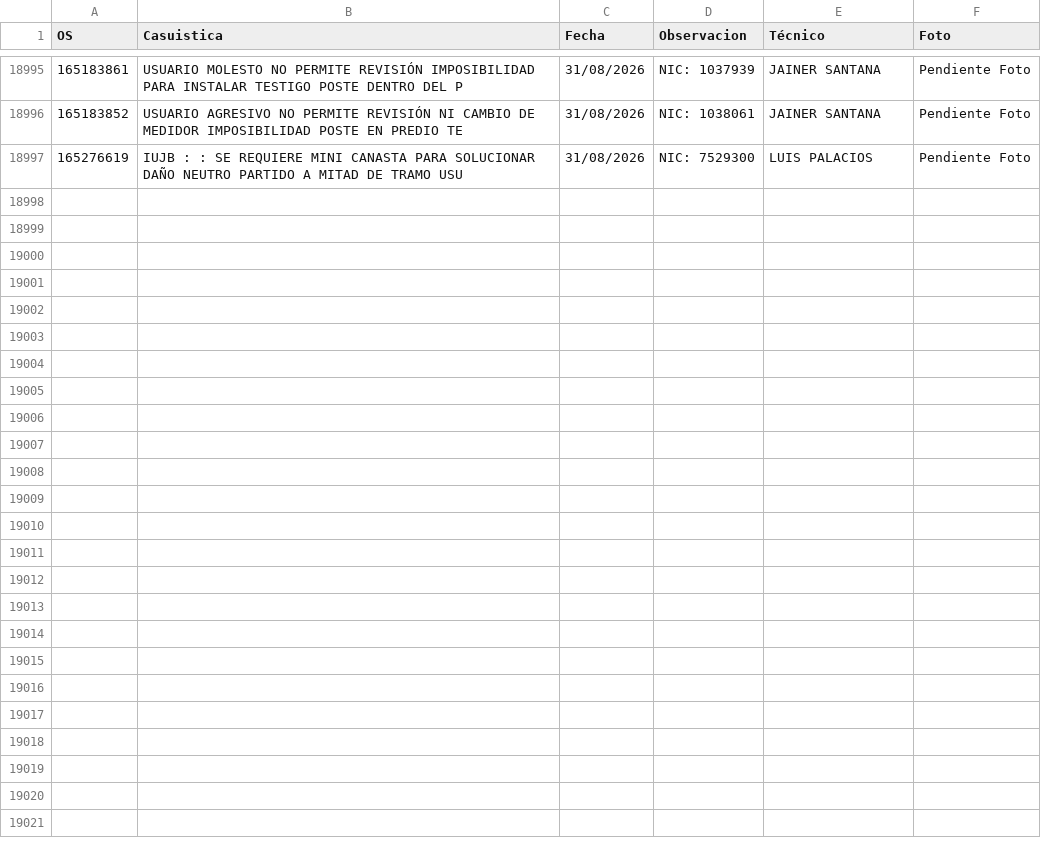
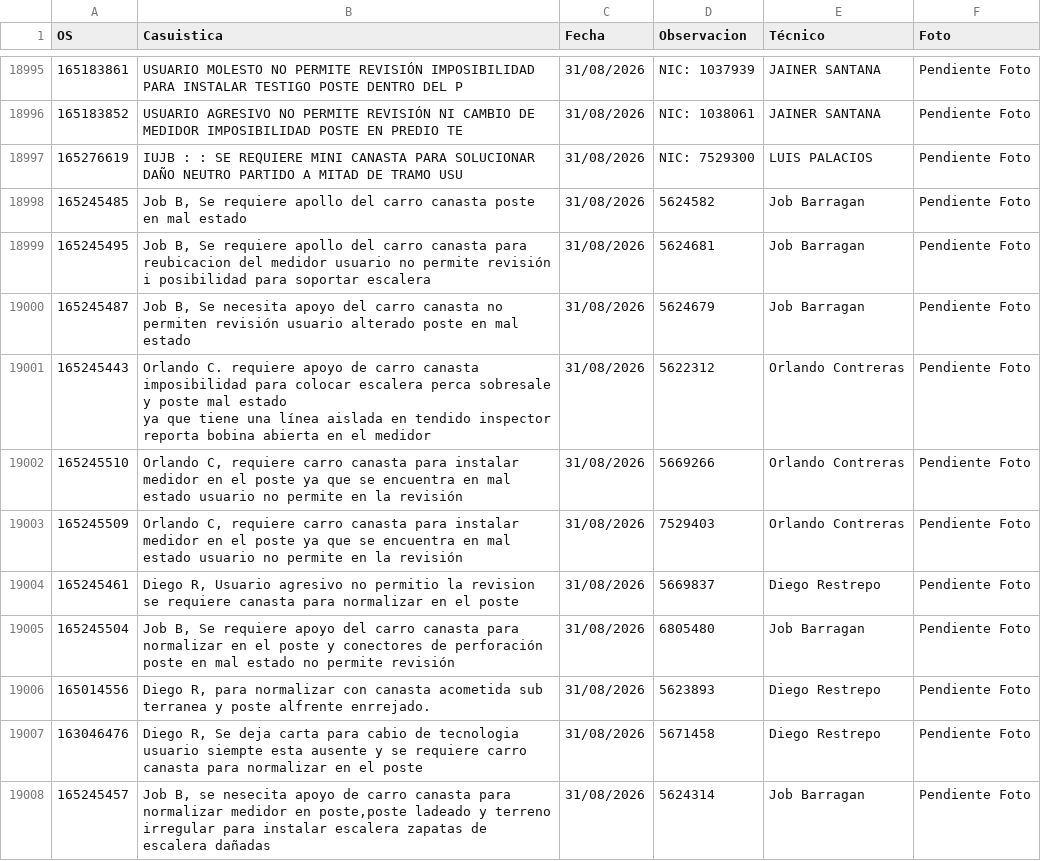
Before and after one commit to vikano27-debug/Dashboard_ING_VOA, a CSV file: casuistica_latest.csv, drawn as a sheet; only a part is shown, gaps mark what is left out.

Commit message:
Actualizacion automatica SIPREM y Casuistica

```diff
--- a/casuistica_latest.csv
+++ b/casuistica_latest.csv
@@ -18997 +18997,13 @@ OS,Casuistica,Fecha,Observacion,Técnico,Foto
 165276619,IUJB : : SE REQUIERE MINI CANASTA PARA SOLUCIONAR DAÑO NEUTRO PARTIDO A MITAD DE TRAMO USU,31/08/2026,NIC: 7529300,LUIS PALACIOS,Pendiente Foto
+165245485,"Job B, Se requiere apollo del carro canasta poste en mal estado",31/08/2026,5624582,Job Barragan,Pendiente Foto
+165245495,"Job B, Se requiere apollo del carro canasta para reubicacion del medidor usuario no permite revisión i posibilidad para soportar escalera",31/08/2026,5624681,Job Barragan,Pendiente Foto
+165245487,"Job B, Se necesita apoyo del carro canasta no permiten revisión usuario alterado poste en mal estado",31/08/2026,5624679,Job Barragan,Pendiente Foto
+165245443,"Orlando C. requiere apoyo de carro canasta imposibilidad para colocar escalera perca sobresale y poste mal estado
+ ya que tiene una línea aislada en tendido inspector reporta bobina abierta en el medidor",31/08/2026,5622312,Orlando Contreras,Pendiente Foto
+165245510,"Orlando C, requiere carro canasta para instalar medidor en el poste ya que se encuentra en mal estado usuario no permite en la revisión",31/08/2026,5669266,Orlando Contreras,Pendiente Foto
+165245509,"Orlando C, requiere carro canasta para instalar medidor en el poste ya que se encuentra en mal estado usuario no permite en la revisión",31/08/2026,7529403,Orlando Contreras,Pendiente Foto
+165245461,"Diego R, Usuario agresivo no permitio la revision se requiere canasta para normalizar en el poste",31/08/2026,5669837,Diego Restrepo,Pendiente Foto
+165245504,"Job B, Se requiere apoyo del carro canasta para normalizar en el poste y conectores de perforación poste en mal estado no permite revisión",31/08/2026,6805480,Job Barragan,Pendiente Foto
+165014556,"Diego R, para normalizar con canasta acometida sub terranea y poste alfrente enrrejado.",31/08/2026,5623893,Diego Restrepo,Pendiente Foto
+163046476,"Diego R, Se deja carta para cabio de tecnologia usuario siempte esta ausente y se requiere carro canasta para normalizar en el poste",31/08/2026,5671458,Diego Restrepo,Pendiente Foto
+165245457,"Job B, se nesecita apoyo de carro canasta para normalizar medidor en poste,poste ladeado y terreno irregular para instalar escalera zapatas de escalera dañadas",31/08/2026,5624314,Job Barragan,Pendiente Foto
```
